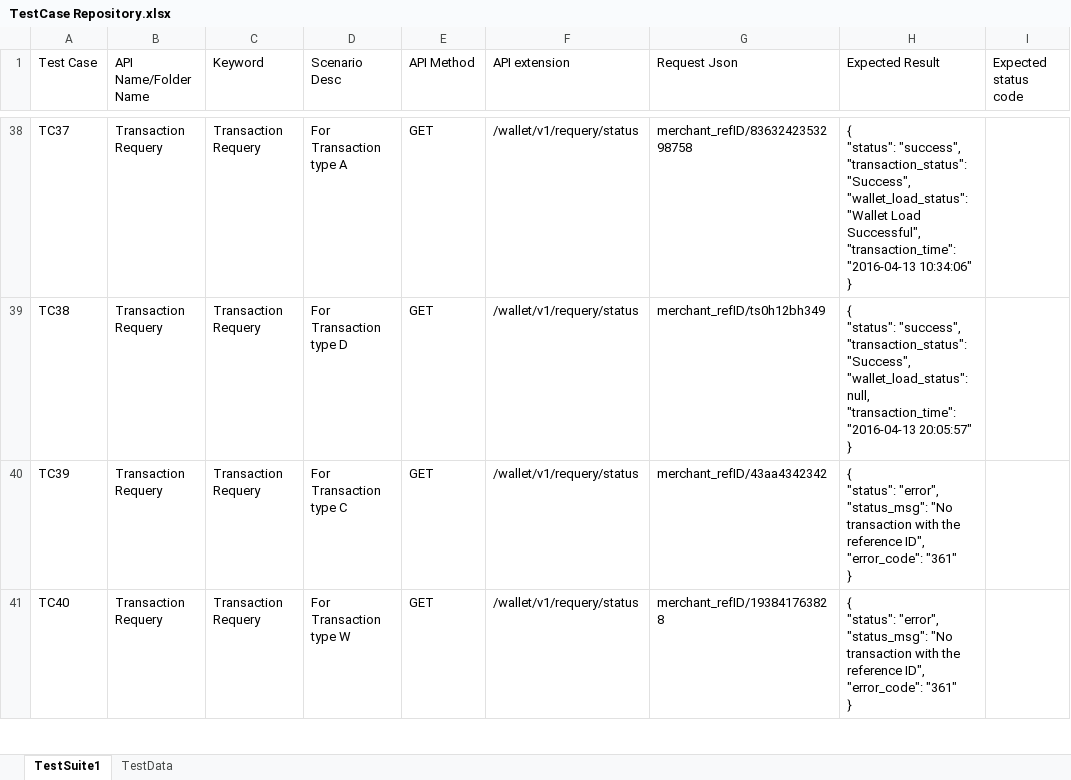
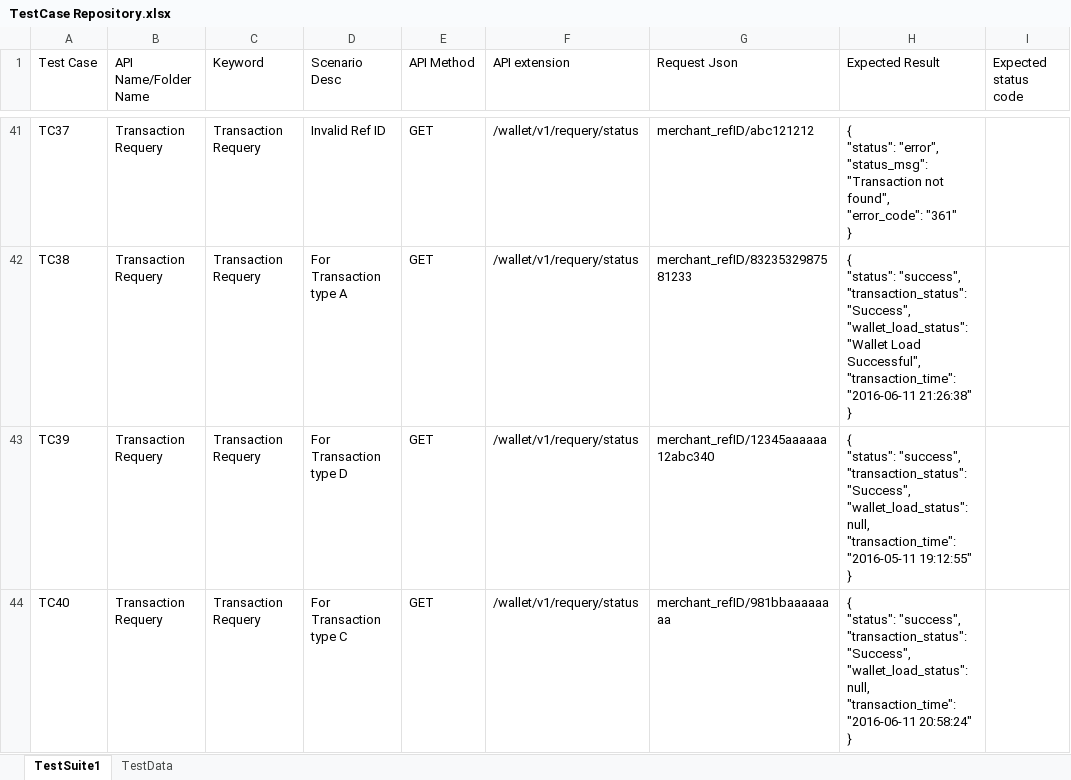
Before and after one commit to PrashantSelenium/APITest, an Excel workbook: TestCase Repository.xlsx, sheet TestSuite1, drawn as a sheet; only a part is shown, gaps mark what is left out; values as stored, in another font and other column widths than the file's, no cell formats; addresses are those after the commit; ↵ is a line break in a cell; the diff covers the shown part only; the diff names each change by its address in the sheet, - before the commit and + after, or states it on an @@ line.

Commit message:
Add Test Cases + change staging login credentials

```diff
--- a/TestCase Repository.xlsx (sheet TestSuite1)
+++ b/TestCase Repository.xlsx (sheet TestSuite1)
-D41 (Scenario Desc): For Transaction type A
+D41 (Scenario Desc): Invalid Ref ID
-G41 (Request Json): merchant_refID/8363242353298758
+G41 (Request Json): merchant_refID/abc121212
-H41 (Expected Result): { ↵ "status": "success", ↵ "transaction_status": "Success", ↵ "wallet_load_status": "Wallet Load Successful", ↵ "transaction_time": "2016-04-13 10:34:06" ↵ }
+H41 (Expected Result): { ↵ "status": "error", ↵ "status_msg": "Transaction not found", ↵ "error_code": "361" ↵ }
-D42 (Scenario Desc): For Transaction type D
+D42 (Scenario Desc): For Transaction type A
-G42 (Request Json): merchant_refID/ts0h12bh349
+G42 (Request Json): merchant_refID/8323532987581233
-H42 (Expected Result): …"Success", ↵ "wallet_load_status": null, ↵ "transaction_time": "2016-04-13 20:05:57" ↵ }
+H42 (Expected Result): …"Success", ↵ "wallet_load_status": "Wallet Load Successful", ↵ "transaction_time": "2016-06-11 21:26:38" ↵ }
-D43 (Scenario Desc): For Transaction type C
+D43 (Scenario Desc): For Transaction type D
-G43 (Request Json): merchant_refID/43aa4342342
+G43 (Request Json): merchant_refID/12345aaaaaa12abc340
-H43 (Expected Result): { ↵ "status": "error", ↵ "status_msg": "No transaction with the reference ID", ↵ "error_code": "361" ↵ }
+H43 (Expected Result): { ↵ "status": "success", ↵ "transaction_status": "Success", ↵ "wallet_load_status": null, ↵ "transaction_time": "2016-05-11 19:12:55" ↵ }
-D44 (Scenario Desc): For Transaction type W
+D44 (Scenario Desc): For Transaction type C
-G44 (Request Json): merchant_refID/193841763828
+G44 (Request Json): merchant_refID/981bbaaaaaaaa
-H44 (Expected Result): { ↵ "status": "error", ↵ "status_msg": "No transaction with the reference ID", ↵ "error_code": "361" ↵ }
+H44 (Expected Result): { ↵ "status": "success", ↵ "transaction_status": "Success", ↵ "wallet_load_status": null, ↵ "transaction_time": "2016-06-11 20:58:24" ↵ }
```
Also changed, not shown: 31 added rows and 164 edited cells elsewhere in this sheet, sheet TestData, cell formats, 1 other file.
